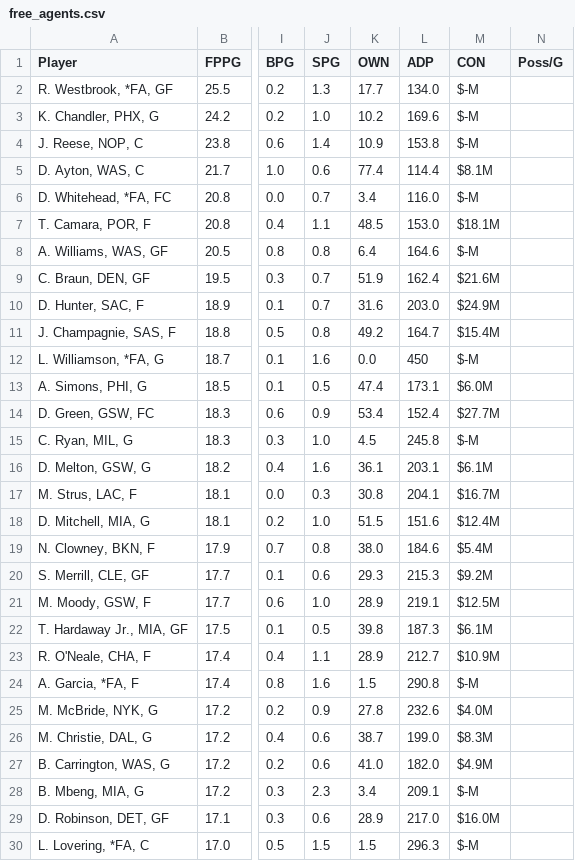
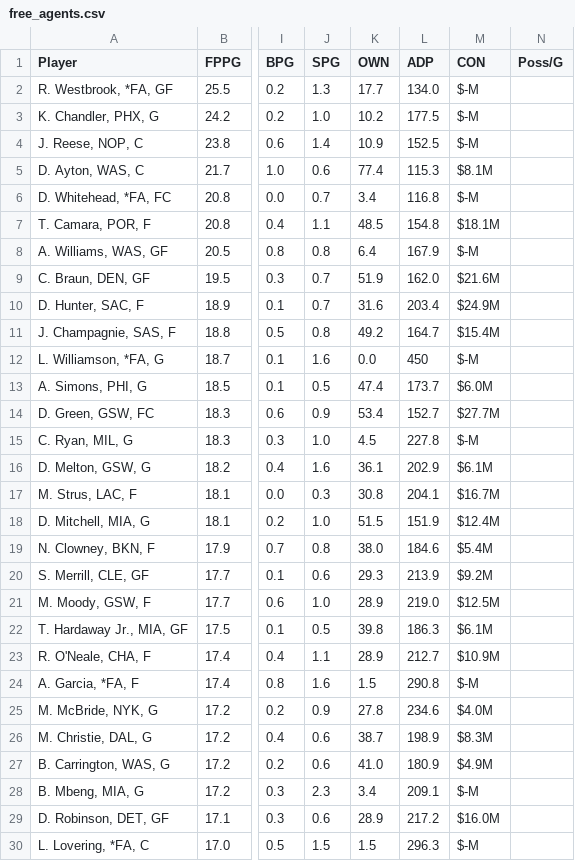
Before and after one commit to fedecast/SandC_draft, a CSV file: data/free_agents.csv, drawn as a sheet; only a part is shown, gaps mark what is left out; the diff covers the shown part only; the diff names each change by its address in the sheet, - before the commit and + after, or states it on an @@ line.

```diff
--- a/data/free_agents.csv
+++ b/data/free_agents.csv
-L3 (ADP): 169.6
+L3 (ADP): 177.5
-L4 (ADP): 153.8
+L4 (ADP): 152.5
-L5 (ADP): 114.4
+L5 (ADP): 115.3
-L6 (ADP): 116.0
+L6 (ADP): 116.8
-L7 (ADP): 153.0
+L7 (ADP): 154.8
-L8 (ADP): 164.6
+L8 (ADP): 167.9
-L9 (ADP): 162.4
+L9 (ADP): 162.0
-L10 (ADP): 203.0
+L10 (ADP): 203.4
-L13 (ADP): 173.1
+L13 (ADP): 173.7
-L14 (ADP): 152.4
+L14 (ADP): 152.7
-L15 (ADP): 245.8
+L15 (ADP): 227.8
-L16 (ADP): 203.1
+L16 (ADP): 202.9
-L18 (ADP): 151.6
+L18 (ADP): 151.9
-L20 (ADP): 215.3
+L20 (ADP): 213.9
-L21 (ADP): 219.1
+L21 (ADP): 219.0
-L22 (ADP): 187.3
+L22 (ADP): 186.3
-L25 (ADP): 232.6
+L25 (ADP): 234.6
-L26 (ADP): 199.0
+L26 (ADP): 198.9
-L27 (ADP): 182.0
+L27 (ADP): 180.9
-L29 (ADP): 217.0
+L29 (ADP): 217.2
```
Also changed, not shown: 93 edited cells elsewhere in this file, 4 other files.
